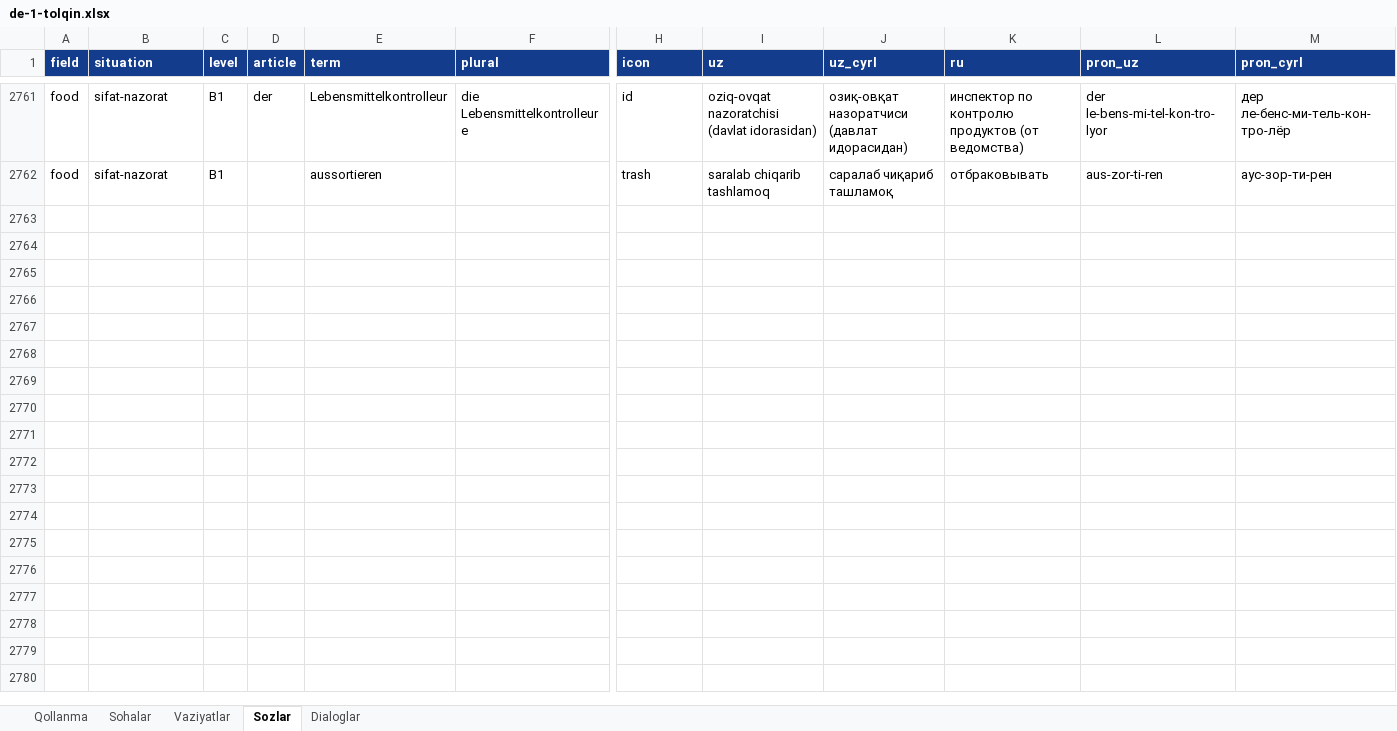
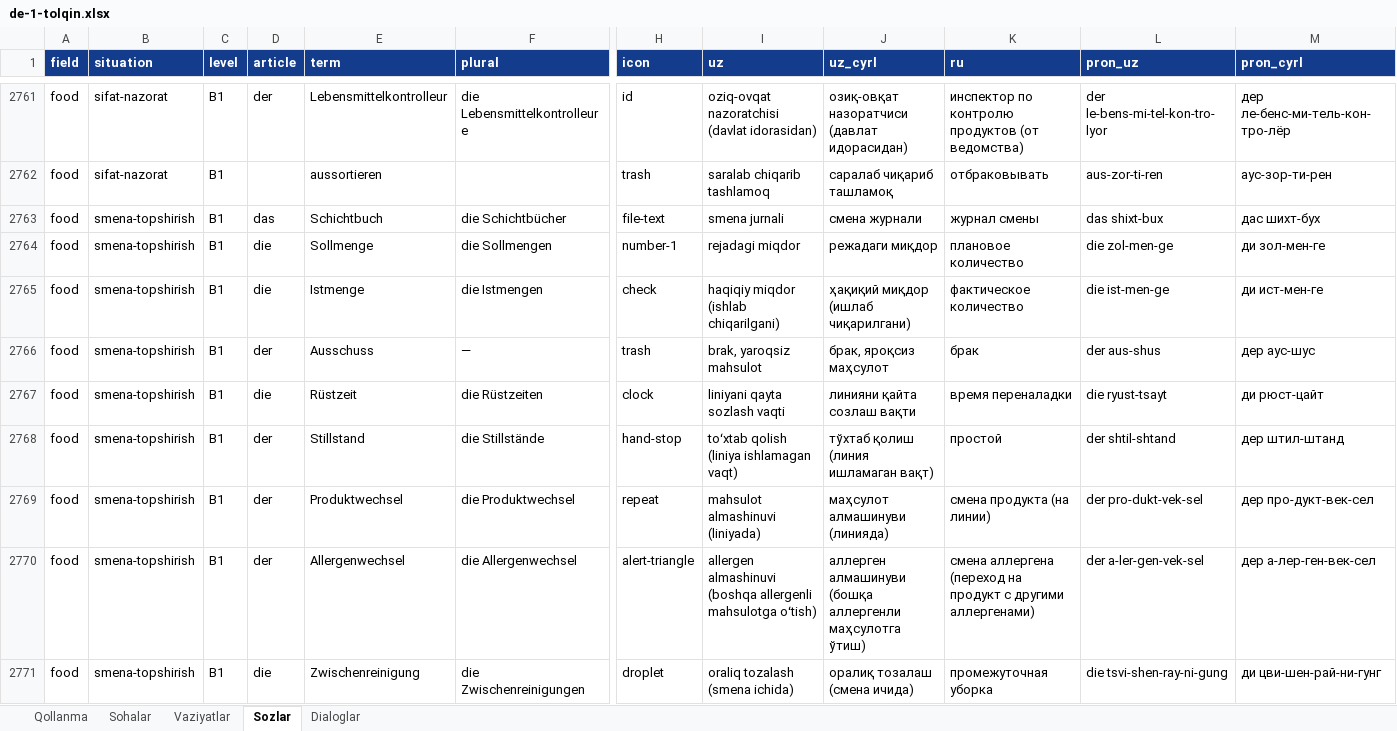
Before and after one commit to Jahon-gir/Qaldirgoch, an Excel workbook: docs/content/de-1-tolqin.xlsx, sheet Sozlar, drawn as a sheet; only a part is shown, gaps mark what is left out; values as stored, in another font and other column widths than the file's, no borders; rows hold the shown columns only; the diff covers the shown part only; the diff names each change by its address in the sheet, - before the commit and + after, or states it on an @@ line.

```diff
--- a/docs/content/de-1-tolqin.xlsx (sheet Sozlar)
+++ b/docs/content/de-1-tolqin.xlsx (sheet Sozlar)
+row 2763: food | smena-topshirish | B1 | das | Schichtbuch | die Schichtbücher | file-text | smena jurnali | смена журнали | журнал смены | das shixt-bux | дас шихт-бух
+row 2764: food | smena-topshirish | B1 | die | Sollmenge | die Sollmengen | number-1 | rejadagi miqdor | режадаги миқдор | плановое количество | die zol-men-ge | ди зол-мен-ге
+row 2765: food | smena-topshirish | B1 | die | Istmenge | die Istmengen | check | haqiqiy miqdor (ishlab chiqarilgani) | ҳақиқий миқдор (ишлаб чиқарилгани) | фактическое количество | die ist-men-ge | ди ист-мен-ге
+row 2766: food | smena-topshirish | B1 | der | Ausschuss | — | trash | brak, yaroqsiz mahsulot | брак, яроқсиз маҳсулот | брак | der aus-shus | дер аус-шус
+row 2767: food | smena-topshirish | B1 | die | Rüstzeit | die Rüstzeiten | clock | liniyani qayta sozlash vaqti | линияни қайта созлаш вақти | время переналадки | die ryust-tsayt | ди рюст-цайт
+row 2768: food | smena-topshirish | B1 | der | Stillstand | die Stillstände | hand-stop | toʻxtab qolish (liniya ishlamagan vaqt) | тўхтаб қолиш (линия ишламаган вақт) | простой | der shtil-shtand | дер штил-штанд
+row 2769: food | smena-topshirish | B1 | der | Produktwechsel | die Produktwechsel | repeat | mahsulot almashinuvi (liniyada) | маҳсулот алмашинуви (линияда) | смена продукта (на линии) | der pro-dukt-vek-sel | дер про-дукт-век-сел
+row 2770: food | smena-topshirish | B1 | der | Allergenwechsel | die Allergenwechsel | alert-triangle | allergen almashinuvi (boshqa allergenli mahsulotga oʻtish) | аллерген алмашинуви (бошқа аллергенли маҳсулотга ўтиш) | смена аллергена (переход на продукт с другими аллергенами) | der a-ler-gen-vek-sel | дер а-лер-ген-век-сел
+row 2771: food | smena-topshirish | B1 | die | Zwischenreinigung | die Zwischenreinigungen | droplet | oraliq tozalash (smena ichida) | оралиқ тозалаш (смена ичида) | промежуточная уборка | die tsvi-shen-ray-ni-gung | ди цви-шен-рай-ни-гунг
```
Also changed, not shown: 11 added rows elsewhere in this sheet, sheet Dialoglar, sheet Vaziyatlar, 5 other files.
